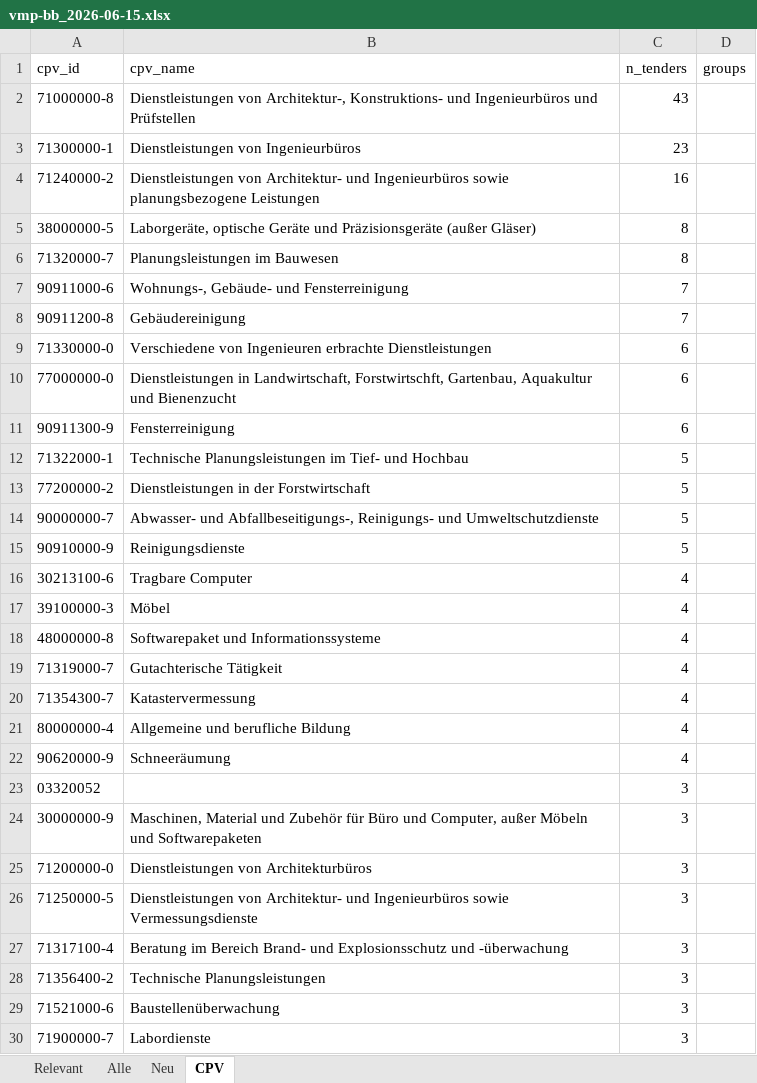
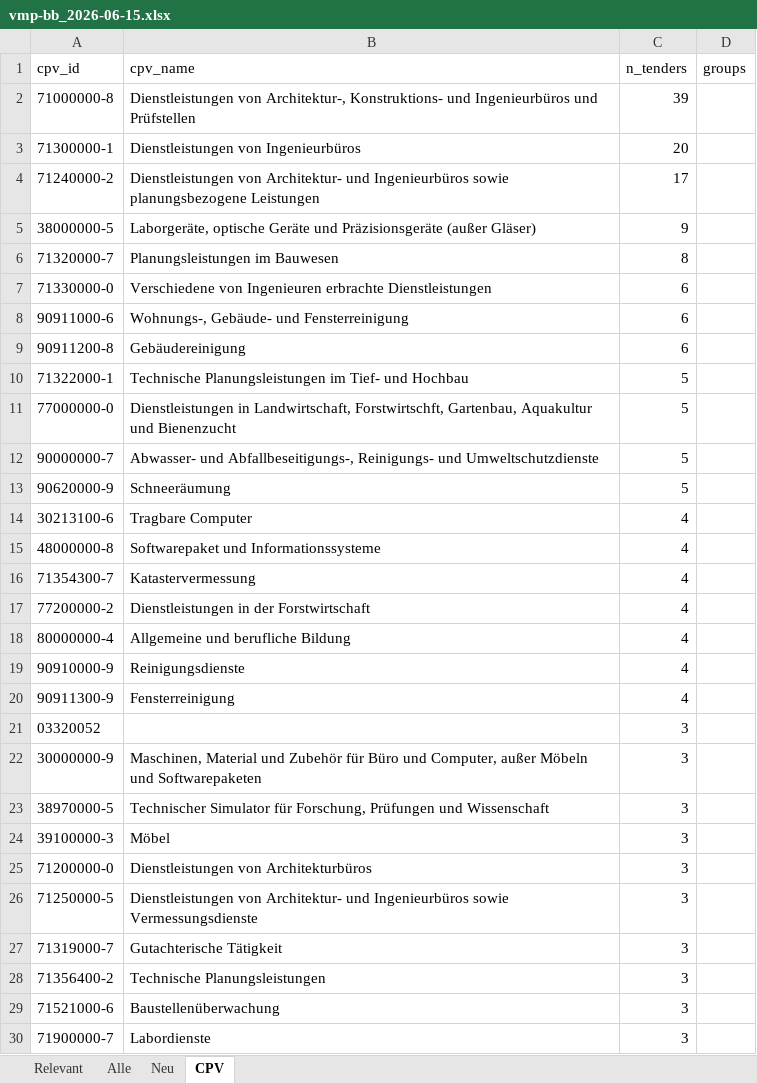
Before and after one commit to KWB-R/kwb.tenders, an Excel workbook: reports/vmp-bb_2026-06-15.xlsx, sheet CPV, drawn as a sheet; only a part is shown; values as stored, in another font and other column widths than the file's, no borders; removed rows and columns are numbered as before the commit, all else as after; the diff covers the shown part only; the diff names each change by its address in the sheet, - before the commit and + after, or states it on an @@ line.

```diff
--- a/reports/vmp-bb_2026-06-15.xlsx (sheet CPV)
+++ b/reports/vmp-bb_2026-06-15.xlsx (sheet CPV)
-C2 (n_tenders): 43
+C2 (n_tenders): 39
-C3 (n_tenders): 23
+C3 (n_tenders): 20
-C4 (n_tenders): 16
+C4 (n_tenders): 17
-C5 (n_tenders): 8
+C5 (n_tenders): 9
-row 7: 90911000-6 | Wohnungs-, Gebäude- und Fensterreinigung | 7
-row 8: 90911200-8 | Gebäudereinigung | 7
-row 10: 77000000-0 | Dienstleistungen in Landwirtschaft, Forstwirtschft, Gartenbau, Aquakultur und Bienenzucht | 6
+row 8: 90911000-6 | Wohnungs-, Gebäude- und Fensterreinigung | 6
-A9 (cpv_id): 90911300-9
+A9 (cpv_id): 90911200-8
-B9 (cpv_name): Fensterreinigung
+B9 (cpv_name): Gebäudereinigung
-A11 (cpv_id): 77200000-2
+A11 (cpv_id): 77000000-0
-B11 (cpv_name): Dienstleistungen in der Forstwirtschaft
+B11 (cpv_name): Dienstleistungen in Landwirtschaft, Forstwirtschft, Gartenbau, Aquakultur und Bienenzucht
-A13 (cpv_id): 90910000-9
+A13 (cpv_id): 90620000-9
-B13 (cpv_name): Reinigungsdienste
+B13 (cpv_name): Schneeräumung
-row 17: 39100000-3 | Möbel | 4
-row 19: 71319000-7 | Gutachterische Tätigkeit | 4
+row 17: 77200000-2 | Dienstleistungen in der Forstwirtschaft | 4
-A19 (cpv_id): 90620000-9
+A19 (cpv_id): 90910000-9
-B19 (cpv_name): Schneeräumung
+B19 (cpv_name): Reinigungsdienste
+row 20: 90911300-9 | Fensterreinigung | 4
+row 23: 38970000-5 | Technischer Simulator für Forschung, Prüfungen und Wissenschaft | 3
+row 24: 39100000-3 | Möbel | 3
-A27 (cpv_id): 71317100-4
+A27 (cpv_id): 71319000-7
-B27 (cpv_name): Beratung im Bereich Brand- und Explosionsschutz und -überwachung
+B27 (cpv_name): Gutachterische Tätigkeit
```
Also changed, not shown: 49 added rows, 26 removed rows and 2 edited cells elsewhere in this sheet, sheet Alle, sheet Relevant, 5 other files.
